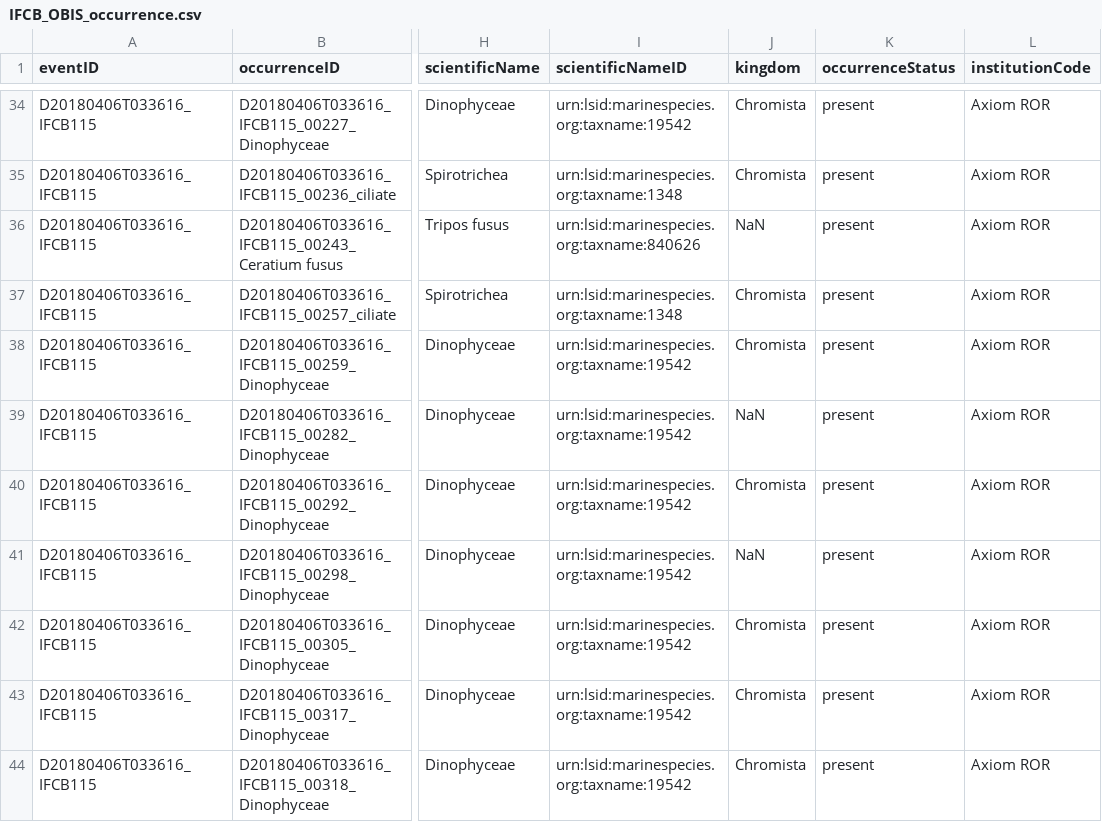
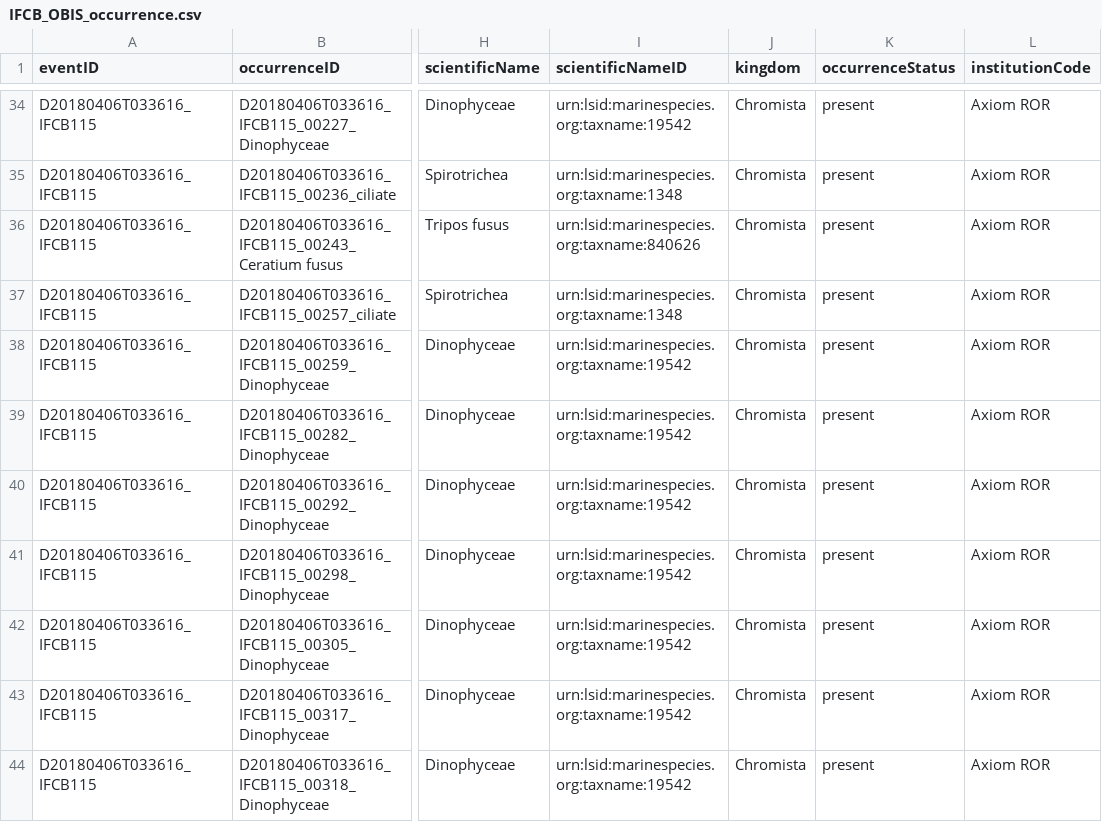
Before and after one commit to KarinaKh/OBIS_workshop_IFCB_data, a CSV file: IFCB_OBIS_occurrence.csv, drawn as a sheet; only a part is shown, gaps mark what is left out; the diff covers the shown part only; the diff names each change by its address in the sheet, - before the commit and + after, or states it on an @@ line.

Commit message:
updated notebook with kingdom from manual annotation AphiaID

```diff
--- a/IFCB_OBIS_occurrence.csv
+++ b/IFCB_OBIS_occurrence.csv
-J36 (kingdom): NaN
+J36 (kingdom): Chromista
-J39 (kingdom): NaN
+J39 (kingdom): Chromista
-J41 (kingdom): NaN
+J41 (kingdom): Chromista
```
Also changed, not shown: 25 edited cells elsewhere in this file, 1 other file.
